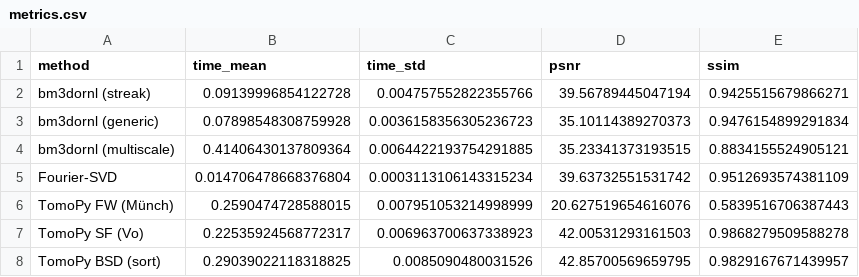
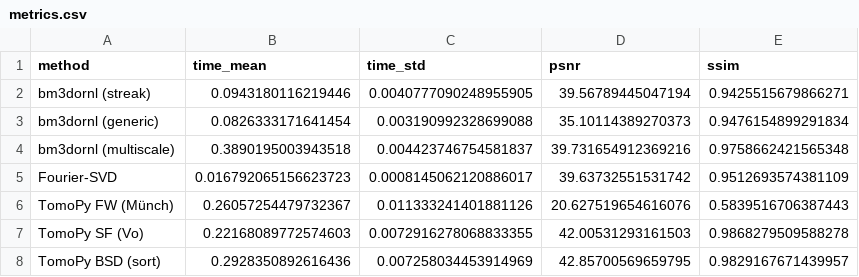
Before and after one commit to ornlneutronimaging/bm3dornl, a CSV file: study/results/linux_x86_64/data/metrics.csv, drawn as a sheet.

Commit message:
bench+paper: refresh results on the fixed multiscale and read figures from CSVs
Benchmark regenerated on feature/joss-paper after merging next (#152): the
multiscale row previously carried scores from a pipeline that removed 14% of
the ring-artifact energy; the fixed pipeline removes 88%. Under the study's
own metrics the row moves from PSNR 34.72 / SSIM 0.9510 (the unprocessed
input's values) to 39.73 / 0.9759 -- the highest SSIM in the comparison,
above the reference implementation's 0.9670 -- while getting faster
(0.417 -> 0.389 s; vertical binning shrinks the work). All other rows are
unchanged at reported precision. Identical seeded input; n=100 timings per
method, measured on an idle host (comparator 31.813 +/- 0.058 s over 100
runs, no outliers; one contaminated run with load-average interference was
discarded and rerun, quality identical either way).

paper/generate_figures.py no longer hardcodes a metrics table -- it reads
data/metrics.csv and data/bm3d_streak_metrics.csv at full precision and
raises on missing rows, so a stale benchmark fails loudly instead of
publishing old numbers. The three paper figures are regenerated from the
CSVs, and paper.md's timing, speedup, and SSIM statements now match the
measurements (Fourier-SVD 1900x, standard 340x, multiscale 82x; batch
example 9 hours -> 17 s / 94 s / 6.5 min).

Assisted-With: Anthropic Claude-Fable-5

```diff
--- a/study/results/linux_x86_64/data/metrics.csv
+++ b/study/results/linux_x86_64/data/metrics.csv
@@ -1,8 +1,8 @@
 method,time_mean,time_std,psnr,ssim
-bm3dornl (streak),0.09139996854122728,0.004757552822355766,39.56789445047194,0.9425515679866271
-bm3dornl (generic),0.07898548308759928,0.0036158356305236723,35.10114389270373,0.9476154899291834
-bm3dornl (multiscale),0.41406430137809364,0.0064422193754291885,35.23341373193515,0.8834155524905121
-Fourier-SVD,0.014706478668376804,0.0003113106143315234,39.63732551531742,0.9512693574381109
-TomoPy FW (Münch),0.2590474728588015,0.007951053214998999,20.627519654616076,0.5839516706387443
-TomoPy SF (Vo),0.22535924568772317,0.006963700637338923,42.00531293161503,0.9868279509588278
-TomoPy BSD (sort),0.29039022118318825,0.0085090480031526,42.85700569659795,0.9829167671439957
+bm3dornl (streak),0.0943180116219446,0.0040777090248955905,39.56789445047194,0.9425515679866271
+bm3dornl (generic),0.0826333171641454,0.003190992328699088,35.10114389270373,0.9476154899291834
+bm3dornl (multiscale),0.3890195003943518,0.004423746754581837,39.731654912369216,0.9758662421565348
+Fourier-SVD,0.016792065156623723,0.0008145062120886017,39.63732551531742,0.9512693574381109
+TomoPy FW (Münch),0.26057254479732367,0.011333241401881126,20.627519654616076,0.5839516706387443
+TomoPy SF (Vo),0.22168089772574603,0.0072916278068833355,42.00531293161503,0.9868279509588278
+TomoPy BSD (sort),0.2928350892616436,0.007258034453914969,42.85700569659795,0.9829167671439957
```
Also changed, not shown: study/results/linux_x86_64/consolidated_results.csv, study/results/linux_x86_64/results.csv, 13 other files.
